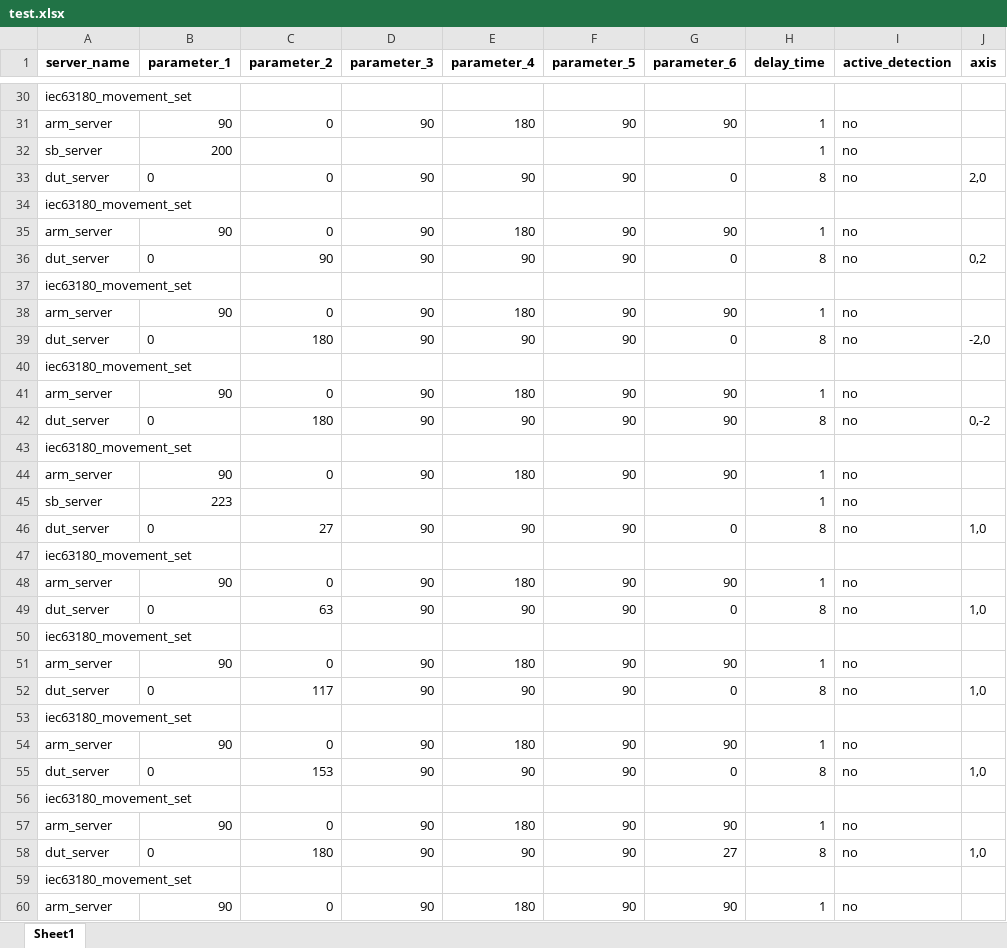
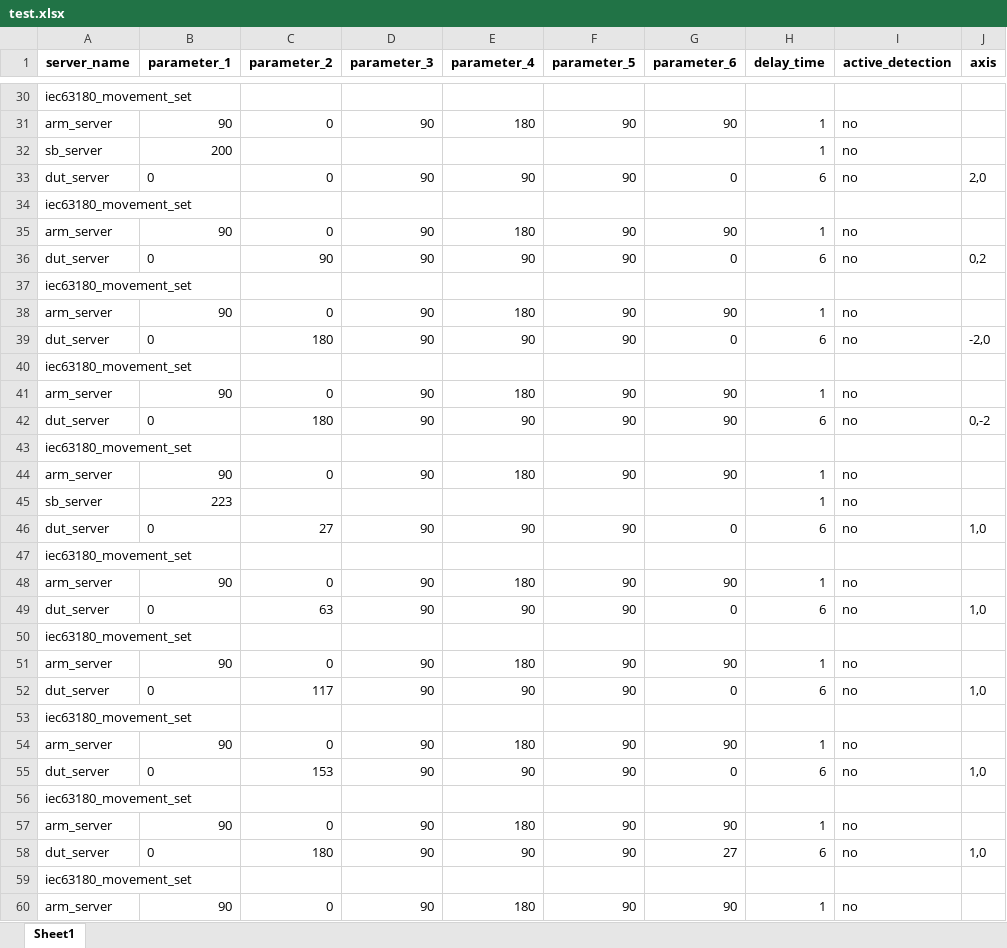
Before and after one commit to harry012112345/OD, an Excel workbook: test_excel/test.xlsx, sheet Sheet1, drawn as a sheet; only a part is shown, gaps mark what is left out; values as stored, in another font and other column widths than the file's, no borders; the diff covers the shown part only; the diff names each change by its address in the sheet, - before the commit and + after, or states it on an @@ line.

```diff
--- a/test_excel/test.xlsx (sheet Sheet1)
+++ b/test_excel/test.xlsx (sheet Sheet1)
-H33 (delay_time): 8
+H33 (delay_time): 6
-H36 (delay_time): 8
+H36 (delay_time): 6
-H39 (delay_time): 8
+H39 (delay_time): 6
-H42 (delay_time): 8
+H42 (delay_time): 6
-H46 (delay_time): 8
+H46 (delay_time): 6
-H49 (delay_time): 8
+H49 (delay_time): 6
-H52 (delay_time): 8
+H52 (delay_time): 6
-H55 (delay_time): 8
+H55 (delay_time): 6
-H58 (delay_time): 8
+H58 (delay_time): 6
```
Also changed, not shown: 36 edited cells elsewhere in this sheet, 4 other files.
